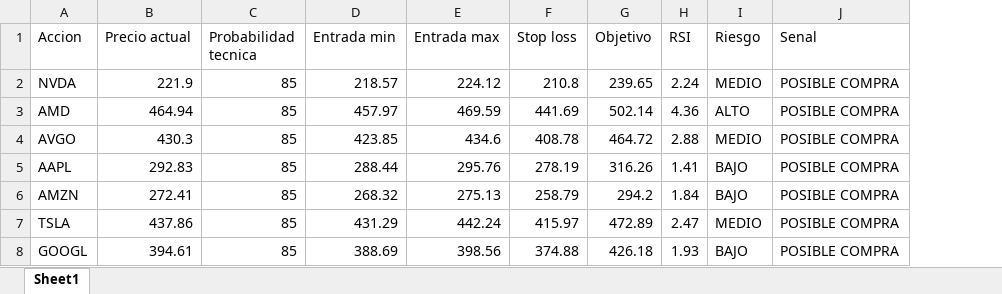
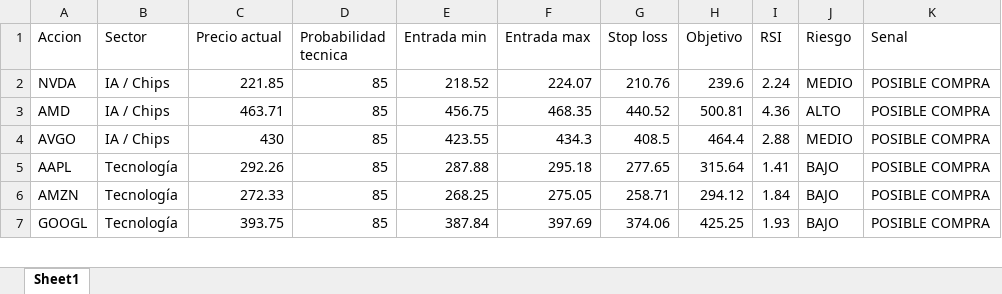
Before and after one commit to davascoj/Analizador-acciones, an Excel workbook: analisis_acciones.xlsx, sheet Sheet1, drawn as a sheet; only a part is shown; values as stored, in another font and other column widths than the file's, no borders; removed rows and columns are numbered as before the commit, all else as after; the diff covers the shown part only; the diff names each change by its address in the sheet, - before the commit and + after, or states it on an @@ line.

```diff
--- a/analisis_acciones.xlsx (sheet Sheet1)
+++ b/analisis_acciones.xlsx (sheet Sheet1)
+column B (Sector), rows 2-7: IA / Chips | IA / Chips | IA / Chips | Tecnología | Tecnología | Tecnología
-C2 (Precio actual): 221.9
+C2 (Precio actual): 221.85
-E2 (Entrada min): 218.57
+E2 (Entrada min): 218.52
-F2 (Entrada max): 224.12
+F2 (Entrada max): 224.07
-G2 (Stop loss): 210.8
+G2 (Stop loss): 210.76
-H2 (Objetivo): 239.65
+H2 (Objetivo): 239.6
-C3 (Precio actual): 464.94
+C3 (Precio actual): 463.71
-E3 (Entrada min): 457.97
+E3 (Entrada min): 456.75
-F3 (Entrada max): 469.59
+F3 (Entrada max): 468.35
-G3 (Stop loss): 441.69
+G3 (Stop loss): 440.52
-H3 (Objetivo): 502.14
+H3 (Objetivo): 500.81
-C4 (Precio actual): 430.3
+C4 (Precio actual): 430
-E4 (Entrada min): 423.85
+E4 (Entrada min): 423.55
-F4 (Entrada max): 434.6
+F4 (Entrada max): 434.3
-G4 (Stop loss): 408.78
+G4 (Stop loss): 408.5
-H4 (Objetivo): 464.72
+H4 (Objetivo): 464.4
-C5 (Precio actual): 292.83
+C5 (Precio actual): 292.26
-E5 (Entrada min): 288.44
+E5 (Entrada min): 287.88
-F5 (Entrada max): 295.76
+F5 (Entrada max): 295.18
-G5 (Stop loss): 278.19
+G5 (Stop loss): 277.65
-H5 (Objetivo): 316.26
+H5 (Objetivo): 315.64
-C6 (Precio actual): 272.41
+C6 (Precio actual): 272.33
-E6 (Entrada min): 268.32
+E6 (Entrada min): 268.25
-F6 (Entrada max): 275.13
+F6 (Entrada max): 275.05
-G6 (Stop loss): 258.79
+G6 (Stop loss): 258.71
-H6 (Objetivo): 294.2
+H6 (Objetivo): 294.12
-row 7: TSLA | 437.86 | 85 | 431.29 | 442.24 | 415.97 | 472.89 | 2.47 | MEDIO | POSIBLE COMPRA
-C7 (Precio actual): 394.61
+C7 (Precio actual): 393.75
-E7 (Entrada min): 388.69
+E7 (Entrada min): 387.84
-F7 (Entrada max): 398.56
+F7 (Entrada max): 397.69
-G7 (Stop loss): 374.88
+G7 (Stop loss): 374.06
-H7 (Objetivo): 426.18
+H7 (Objetivo): 425.25
```
Also changed, not shown: 27 added rows and 15 edited cells elsewhere in this sheet, 1 other file.
